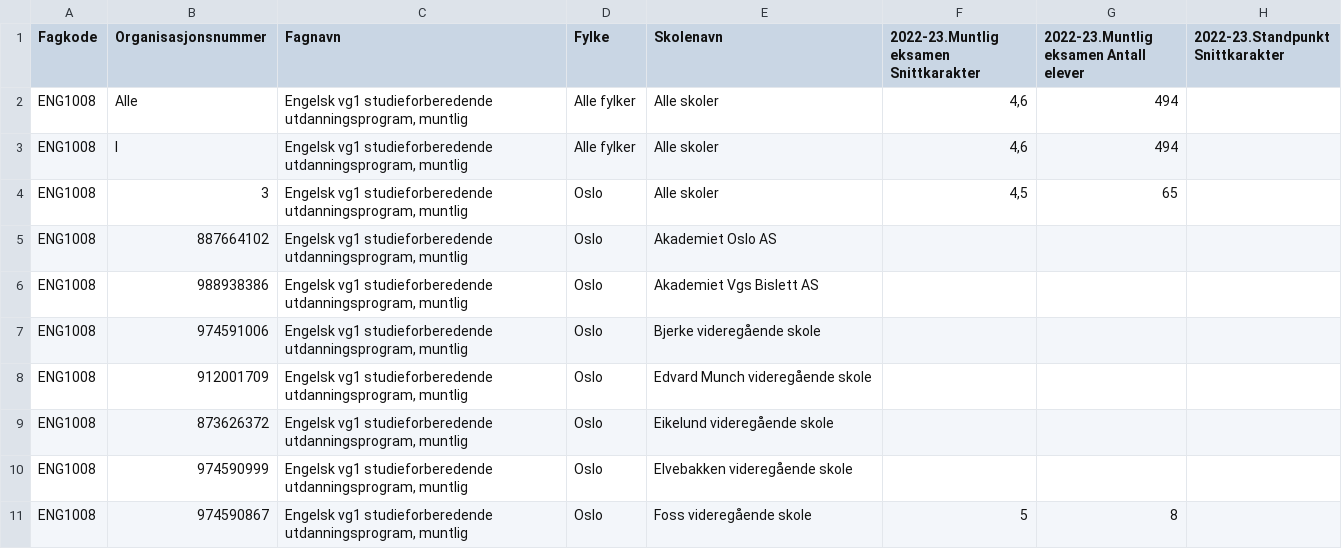
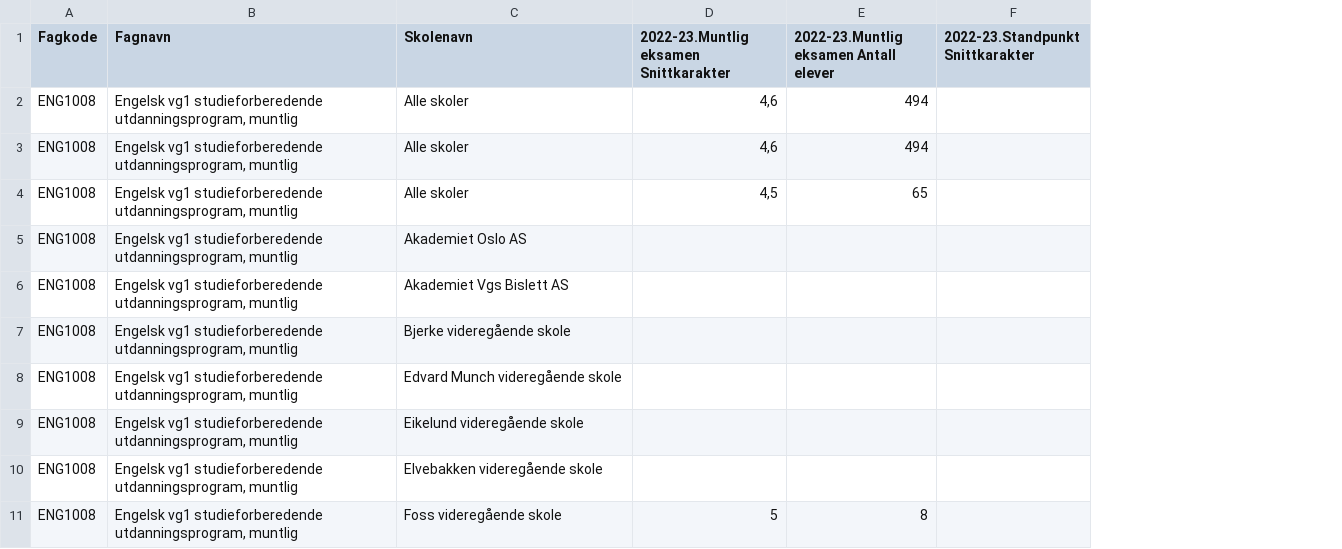
Before and after one commit to tezzzxx/pythonExam2026, a CSV file: muntligVSstandpunkt.csv, drawn as a sheet; only a part is shown; the diff names each change by its address in the sheet, - before the commit and + after, or states it on an @@ line.

```diff
--- a/muntligVSstandpunkt.csv
+++ b/muntligVSstandpunkt.csv
-column B (Organisasjonsnummer), rows 2-11: Alle | I | 3 | 887664102 | 988938386 | 974591006 | 912001709 | 873626372 | 974590999 | 974590867
-column D (Fylke), rows 2-11: Alle fylker | Alle fylker | Oslo | Oslo | Oslo | Oslo | Oslo | Oslo | Oslo | Oslo
```
Also changed, not shown: 1 other file.
